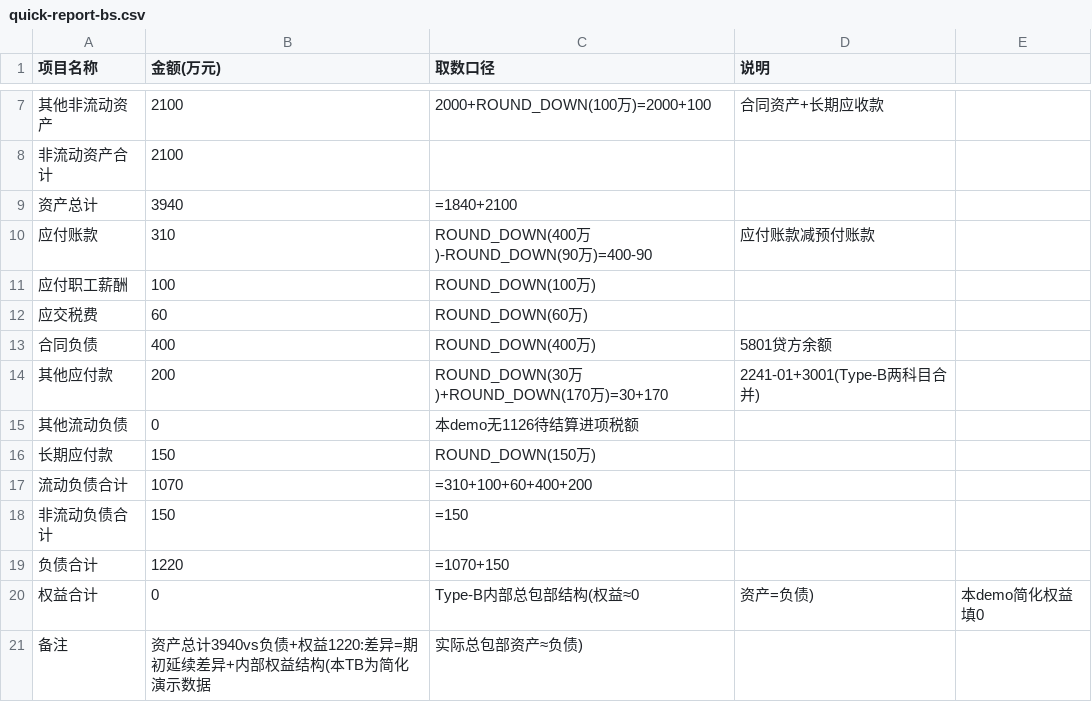
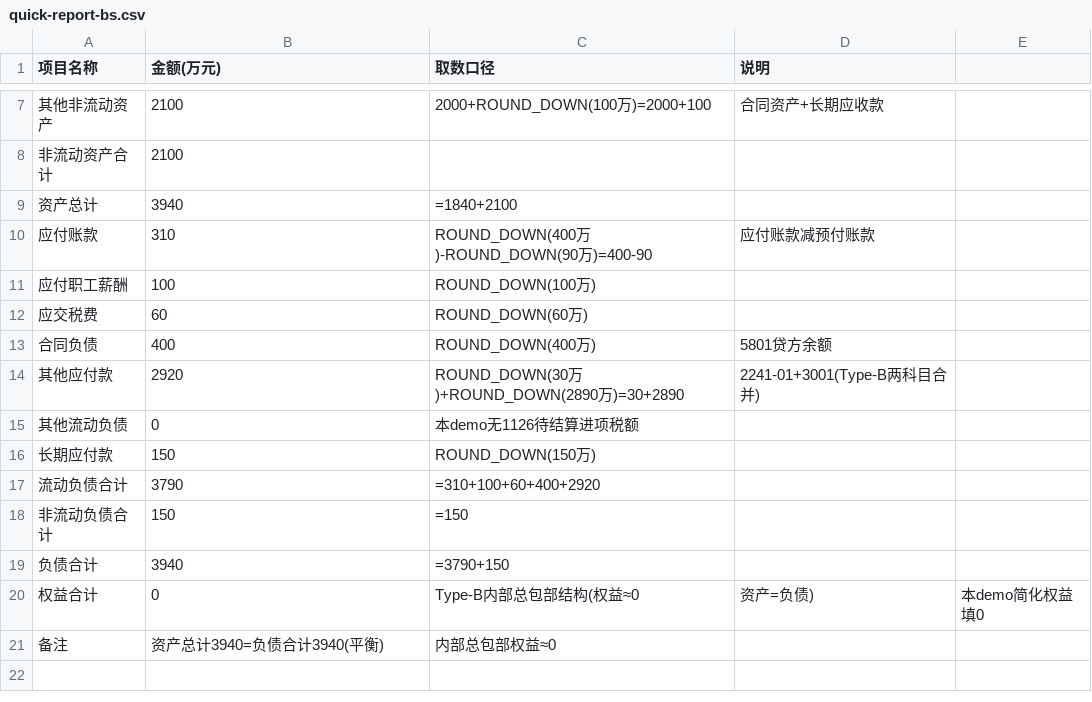
Before and after one commit to philip-wong2026/china-construction-fintax-skills, a CSV file: examples/demo-project-unit-flash-report/expected/quick-report-bs.csv, drawn as a sheet; only a part is shown, gaps mark what is left out.

```diff
--- a/examples/demo-project-unit-flash-report/expected/quick-report-bs.csv
+++ b/examples/demo-project-unit-flash-report/expected/quick-report-bs.csv
@@ -13,9 +13,9 @@
 合同负债,400,ROUND_DOWN(400万),5801贷方余额
-其他应付款,200,ROUND_DOWN(30万)+ROUND_DOWN(170万)=30+170,2241-01+3001(Type-B两科目合并)
+其他应付款,2920,ROUND_DOWN(30万)+ROUND_DOWN(2890万)=30+2890,2241-01+3001(Type-B两科目合并)
 其他流动负债,0,本demo无1126待结算进项税额,
 长期应付款,150,ROUND_DOWN(150万),
-流动负债合计,1070,=310+100+60+400+200,
+流动负债合计,3790,=310+100+60+400+2920,
 非流动负债合计,150,=150,
-负债合计,1220,=1070+150,
+负债合计,3940,=3790+150,
 权益合计,0,Type-B内部总包部结构(权益≈0,资产=负债),本demo简化权益填0
-备注,资产总计3940vs负债+权益1220:差异=期初延续差异+内部权益结构(本TB为简化演示数据,实际总包部资产≈负债)
+备注,资产总计3940=负债合计3940(平衡),内部总包部权益≈0
```
Also changed, not shown: examples/demo-project-unit-flash-report/input/trial-balance.csv, examples/demo-spv-flash-report/expected/quick-report-bs.csv, 16 other files.
